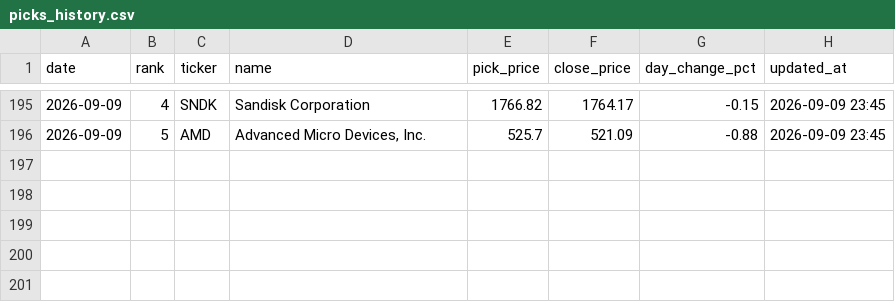
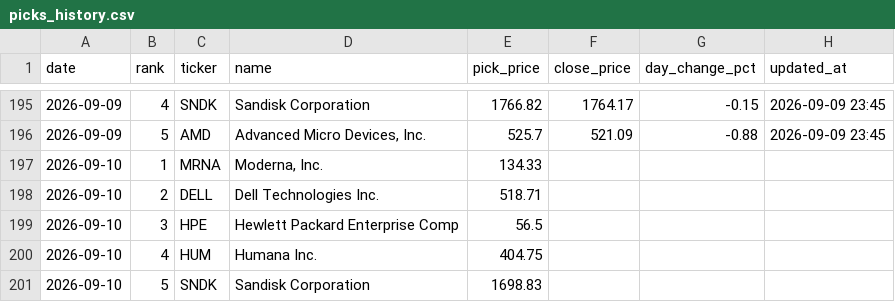
Before and after one commit to rfiagbe/CLAUDE-STOCK-AGENT, a CSV file: picks_history.csv, drawn as a sheet; only a part is shown, gaps mark what is left out.

```diff
--- a/picks_history.csv
+++ b/picks_history.csv
@@ -196 +196,6 @@ date,rank,ticker,name,pick_price,close_price,day_change_pct,updated_at
 2026-09-09,5,AMD,"Advanced Micro Devices, Inc.",525.7,521.09,-0.88,2026-09-09 23:45
+2026-09-10,1,MRNA,"Moderna, Inc.",134.33,,,
+2026-09-10,2,DELL,Dell Technologies Inc.,518.71,,,
+2026-09-10,3,HPE,Hewlett Packard Enterprise Comp,56.5,,,
+2026-09-10,4,HUM,Humana Inc.,404.75,,,
+2026-09-10,5,SNDK,Sandisk Corporation,1698.83,,,
```
Also changed, not shown: 2 other files.
